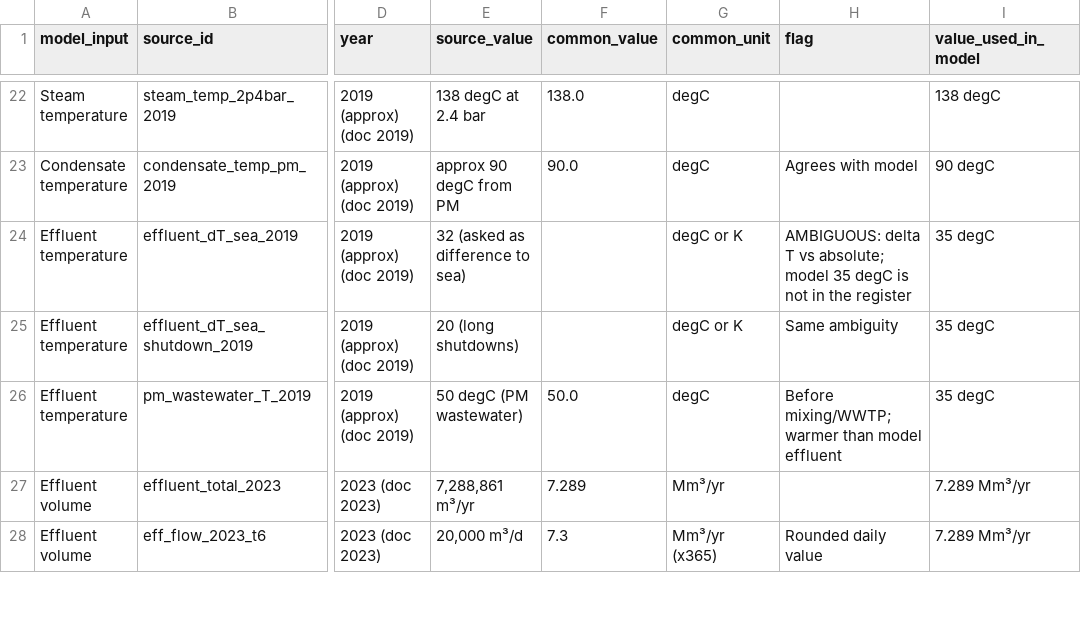
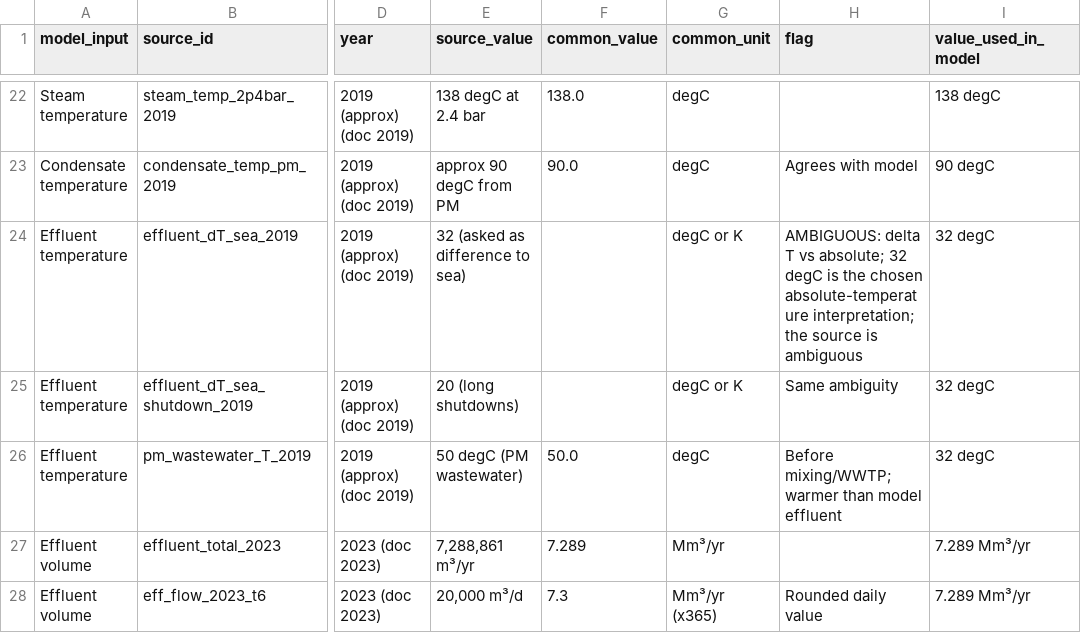
Before and after one commit to viediananda/mfa-energy, a CSV file: reports/tables/eda_reconciliation.csv, drawn as a sheet; only a part is shown, gaps mark what is left out; the diff names each change by its address in the sheet, - before the commit and + after, or states it on an @@ line.

Commit message:
feat: update notebooks and reports

```diff
--- a/reports/tables/eda_reconciliation.csv
+++ b/reports/tables/eda_reconciliation.csv
-H24 (flag): …vs absolute; model 35 degC is not in the register
+H24 (flag): …vs absolute; 32 degC is the chosen absolute-temperature interpretation; the source is ambiguous
-I24:I26 (value_used_in_model): 35 degC
+I24:I26 (value_used_in_model): 32 degC
```
Also changed, not shown: 6 other files.
